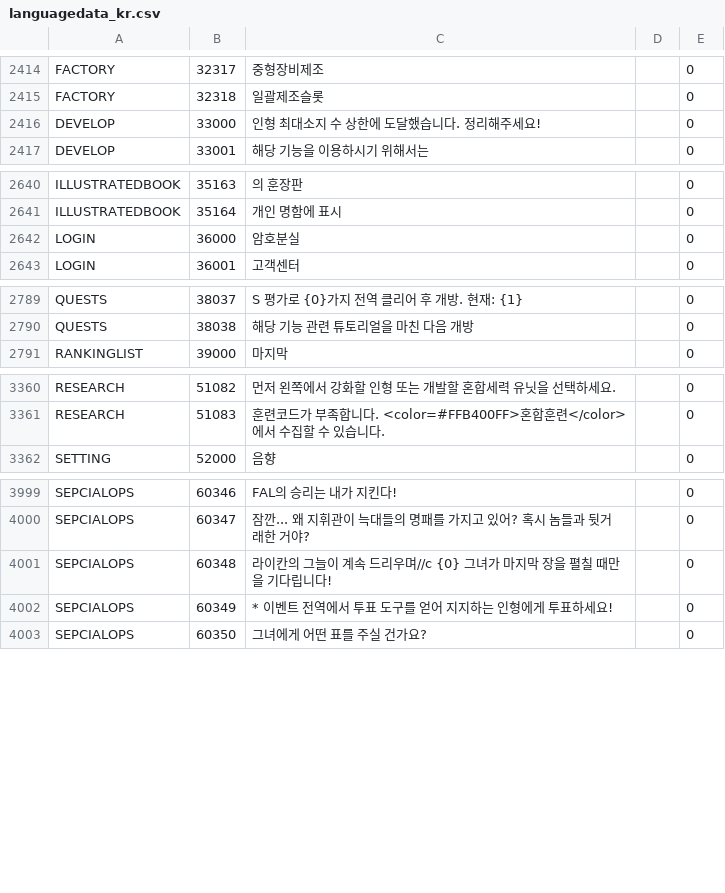
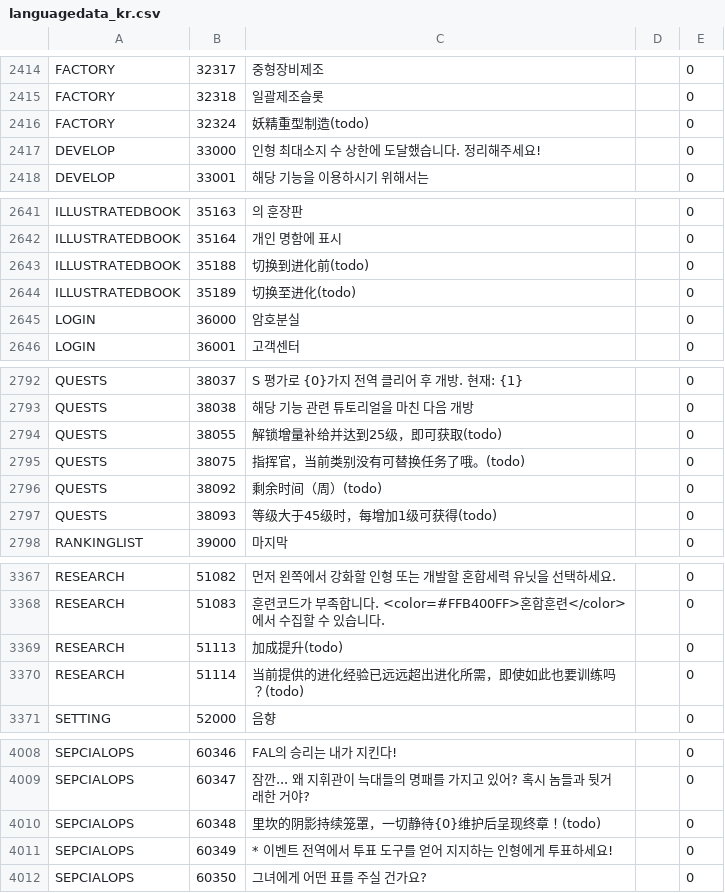
Before and after one commit to gf-data-tools/gf-data-ch, a CSV file: asset/language/languagedata_kr.csv, drawn as a sheet; only a part is shown, gaps mark what is left out; the diff covers the shown part only.

Commit message:
[CH] 20900 | data 8128ba3 | dabao 20220810_17_33

```diff
--- a/asset/language/languagedata_kr.csv
+++ b/asset/language/languagedata_kr.csv
@@ -2415,2 +2415,3 @@ FACTORY,32317,중형장비제조,,0
 FACTORY,32318,일괄제조슬롯,,0
+FACTORY,32324,妖精重型制造(todo),,0
 DEVELOP,33000,인형 최대소지 수 상한에 도달했습니다. 정리해주세요!,,0
@@ -2641,2 +2642,4 @@ ILLUSTRATEDBOOK,35163,의 훈장판,,0
 ILLUSTRATEDBOOK,35164,개인 명함에 표시,,0
+ILLUSTRATEDBOOK,35188,切换到进化前(todo),,0
+ILLUSTRATEDBOOK,35189,切换至进化(todo),,0
 LOGIN,36000,암호분실,,0
@@ -2790,2 +2793,6 @@ QUESTS,38037,S 평가로 {0}가지 전역 클리어 후 개방. 현재: {1},,0
 QUESTS,38038,해당 기능 관련 튜토리얼을 마친 다음 개방,,0
+QUESTS,38055,解锁增量补给并达到25级，即可获取(todo),,0
+QUESTS,38075,指挥官，当前类别没有可替换任务了哦。(todo),,0
+QUESTS,38092,剩余时间（周）(todo),,0
+QUESTS,38093,等级大于45级时，每增加1级可获得(todo),,0
 RANKINGLIST,39000,마지막,,0
@@ -3361,2 +3368,4 @@ RESEARCH,51082,먼저 왼쪽에서 강화할 인형 또는 개발할 혼합세
 RESEARCH,51083,훈련코드가 부족합니다. <color=#FFB400FF>혼합훈련</color>에서 수집할 수 있습니다.,,0
+RESEARCH,51113,加成提升(todo),,0
+RESEARCH,51114,当前提供的进化经验已远远超出进化所需，即使如此也要训练吗？(todo),,0
 SETTING,52000,음향,,0
@@ -4000,3 +4009,3 @@ SEPCIALOPS,60346,FAL의 승리는 내가 지킨다!,,0
 SEPCIALOPS,60347,잠깐... 왜 지휘관이 늑대들의 명패를 가지고 있어? 혹시 놈들과 뒷거래한 거야?,,0
-SEPCIALOPS,60348,라이칸의 그늘이 계속 드리우며//c {0} 그녀가 마지막 장을 펼칠 때만을 기다립니다!,,0
+SEPCIALOPS,60348,里坎的阴影持续笼罩，一切静待{0}维护后呈现终章！(todo),,0
 SEPCIALOPS,60349,* 이벤트 전역에서 투표 도구를 얻어 지지하는 인형에게 투표하세요!,,0
```
Also changed, not shown: 1 edited cell elsewhere in this file, asset/language/languagedata.csv, asset/language/languagedata_hk.csv, 38 other files.
